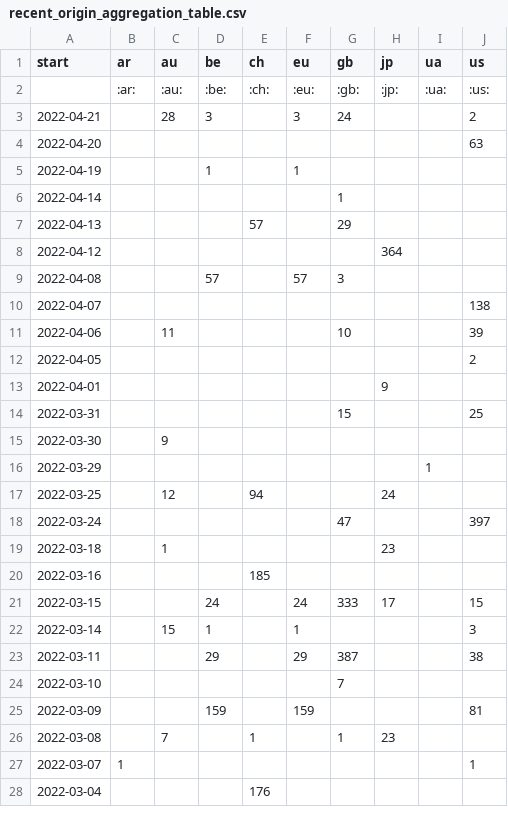
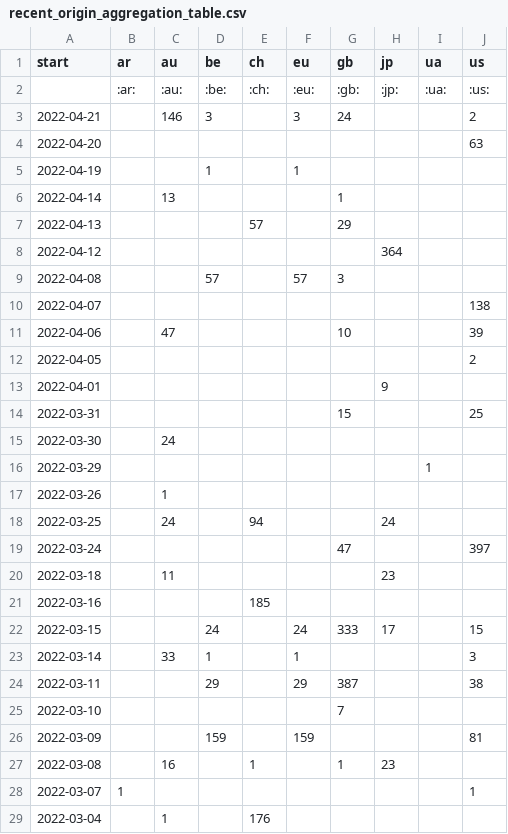
Before and after one commit to correctiv/ru-sanctions-dashboard, a CSV file: src/data/recent_origin_aggregation_table.csv, drawn as a sheet; only a part is shown; the diff covers the shown part only.

```diff
--- a/src/data/recent_origin_aggregation_table.csv
+++ b/src/data/recent_origin_aggregation_table.csv
@@ -2,6 +2,6 @@ start,ar,au,be,ch,eu,gb,jp,ua,us
 ,:ar:,:au:,:be:,:ch:,:eu:,:gb:,:jp:,:ua:,:us:
-2022-04-21,,28,3,,3,24,,,2
+2022-04-21,,146,3,,3,24,,,2
 2022-04-20,,,,,,,,,63
 2022-04-19,,,1,,1,,,,
-2022-04-14,,,,,,1,,,
+2022-04-14,,13,,,,1,,,
 2022-04-13,,,,57,,29,,,
@@ -10,3 +10,3 @@ start,ar,au,be,ch,eu,gb,jp,ua,us
 2022-04-07,,,,,,,,,138
-2022-04-06,,11,,,,10,,,39
+2022-04-06,,47,,,,10,,,39
 2022-04-05,,,,,,,,,2
@@ -14,10 +14,11 @@ start,ar,au,be,ch,eu,gb,jp,ua,us
 2022-03-31,,,,,,15,,,25
-2022-03-30,,9,,,,,,,
+2022-03-30,,24,,,,,,,
 2022-03-29,,,,,,,,1,
-2022-03-25,,12,,94,,,24,,
+2022-03-26,,1,,,,,,,
+2022-03-25,,24,,94,,,24,,
 2022-03-24,,,,,,47,,,397
-2022-03-18,,1,,,,,23,,
+2022-03-18,,11,,,,,23,,
 2022-03-16,,,,185,,,,,
 2022-03-15,,,24,,24,333,17,,15
-2022-03-14,,15,1,,1,,,,3
+2022-03-14,,33,1,,1,,,,3
 2022-03-11,,,29,,29,387,,,38
@@ -25,4 +26,4 @@ start,ar,au,be,ch,eu,gb,jp,ua,us
 2022-03-09,,,159,,159,,,,81
-2022-03-08,,7,,1,,1,23,,
+2022-03-08,,16,,1,,1,23,,
 2022-03-07,1,,,,,,,,1
-2022-03-04,,,,176,,,,,
+2022-03-04,,1,,176,,,,,
```
Also changed, not shown: 4 edited cells elsewhere in this file, src/data/recent_schema_aggregation_de.csv, src/data/recent_schema_aggregation_en.csv, 3 other files.
